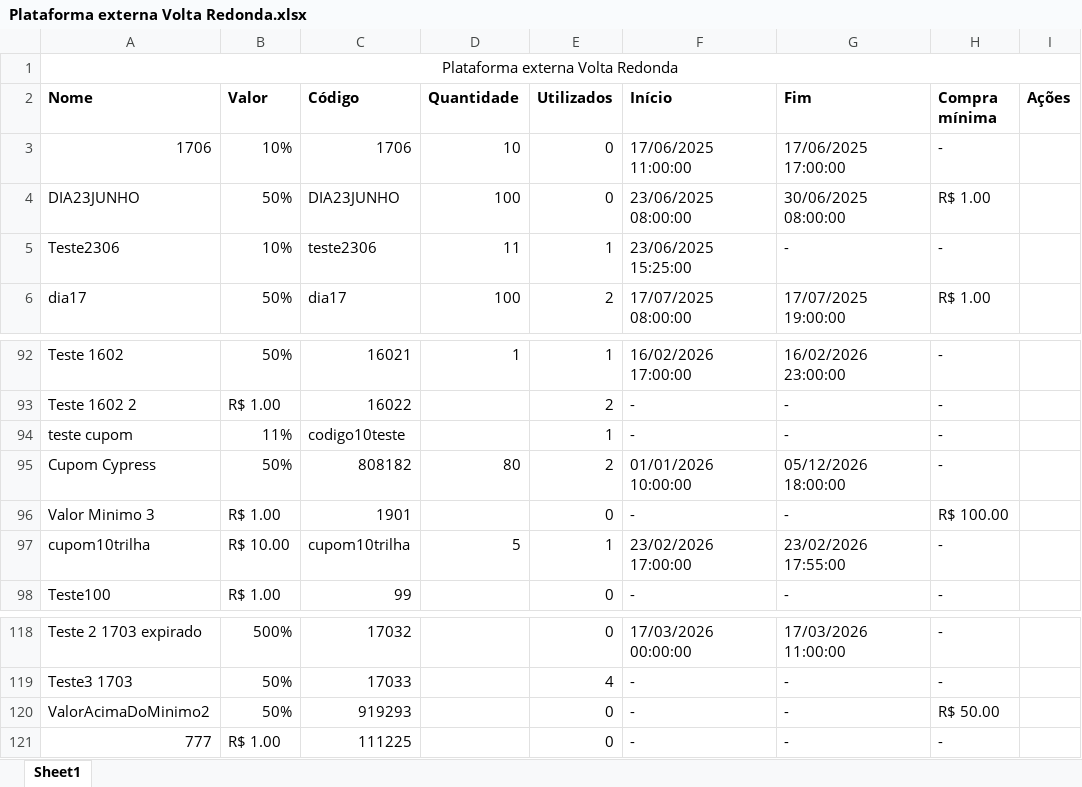
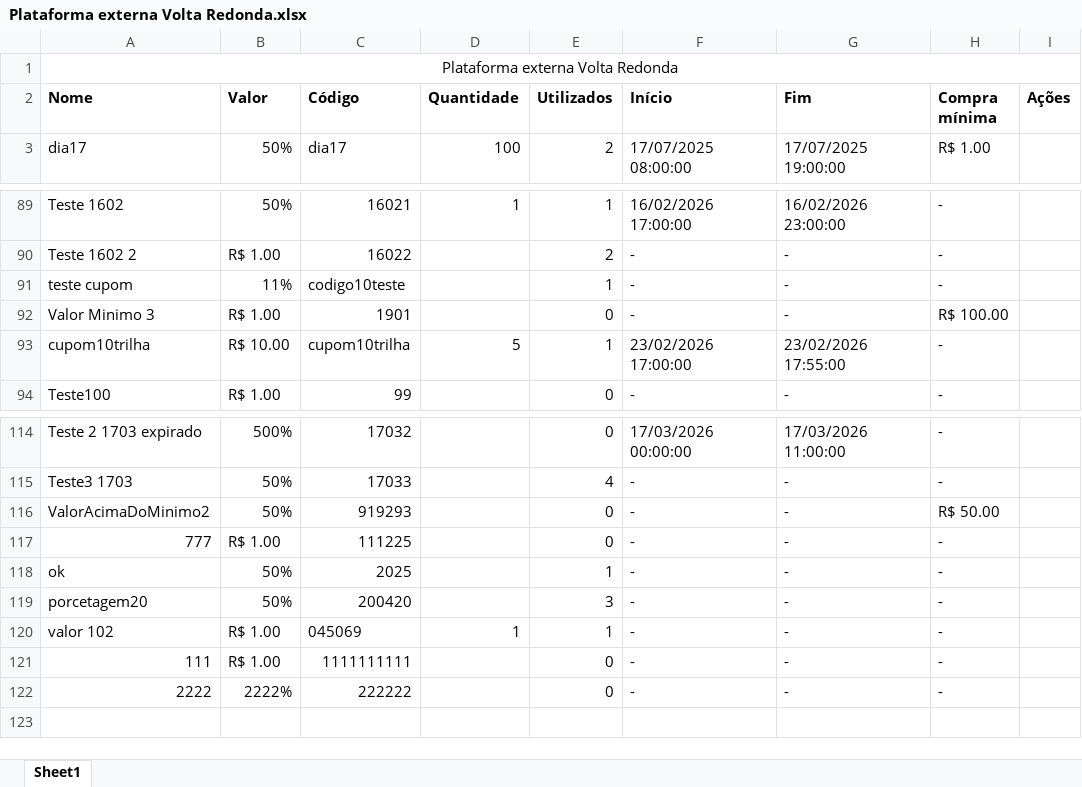
Before and after one commit to lagunathiago/TesteTrilha, an Excel workbook: cypress/downloads/Plataforma externa Volta Redonda.xlsx, sheet Sheet1, drawn as a sheet; only a part is shown, gaps mark what is left out; values as stored, in another font and other column widths than the file's, no borders; removed rows and columns are numbered as before the commit, all else as after; the diff names each change by its address in the sheet, - before the commit and + after, or states it on an @@ line.

```diff
--- a/cypress/downloads/Plataforma externa Volta Redonda.xlsx (sheet Sheet1)
+++ b/cypress/downloads/Plataforma externa Volta Redonda.xlsx (sheet Sheet1)
-row 3: 1706 | 10% | 1706 | 10 | 0 | 17/06/2025 11:00:00 | 17/06/2025 17:00:00 | -
-row 4: DIA23JUNHO | 50% | DIA23JUNHO | 100 | 0 | 23/06/2025 08:00:00 | 30/06/2025 08:00:00 | R$ 1.00
-row 5: Teste2306 | 10% | teste2306 | 11 | 1 | 23/06/2025 15:25:00 | - | -
-row 95: Cupom Cypress | 50% | 808182 | 80 | 2 | 01/01/2026 10:00:00 | 05/12/2026 18:00:00 | -
+row 118: ok | 50% | 2025 |  | 1 | - | - | -
+row 119: porcetagem20 | 50% | 200420 |  | 3 | - | - | -
+row 120: valor 102 | R$ 1.00 | 045069 | 1 | 1 | - | - | -
+row 121: 111 | R$ 1.00 | 1111111111 |  | 0 | - | - | -
+row 122: 2222 | 2222% | 222222 |  | 0 | - | - | -
```
Also changed, not shown: 17 other files.
